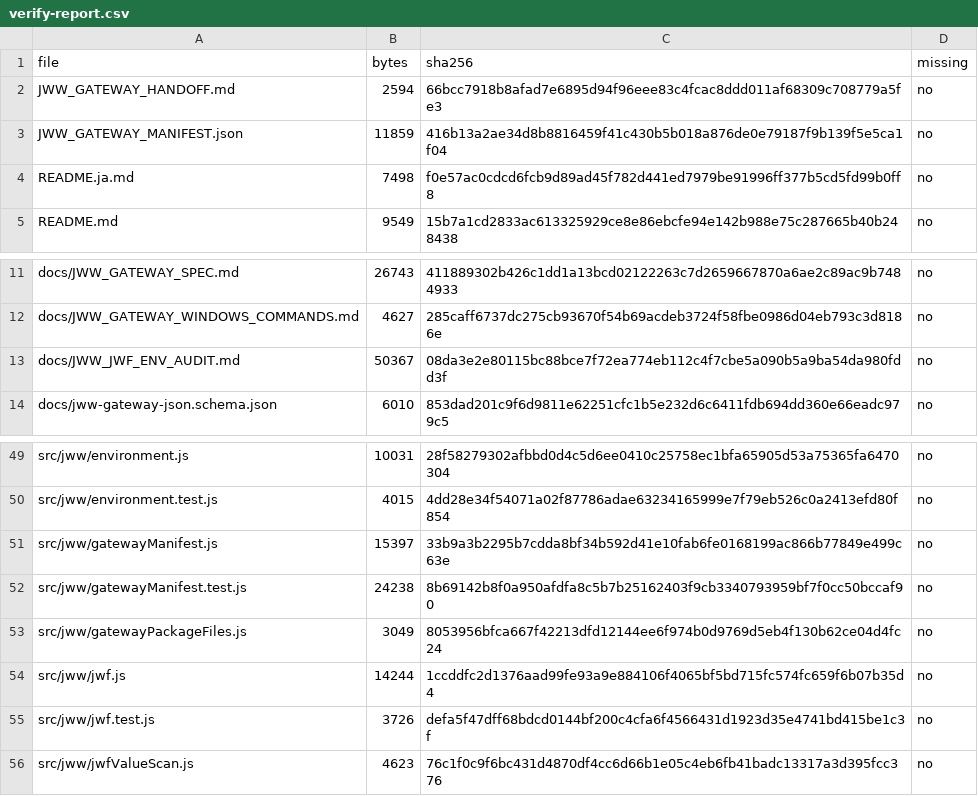
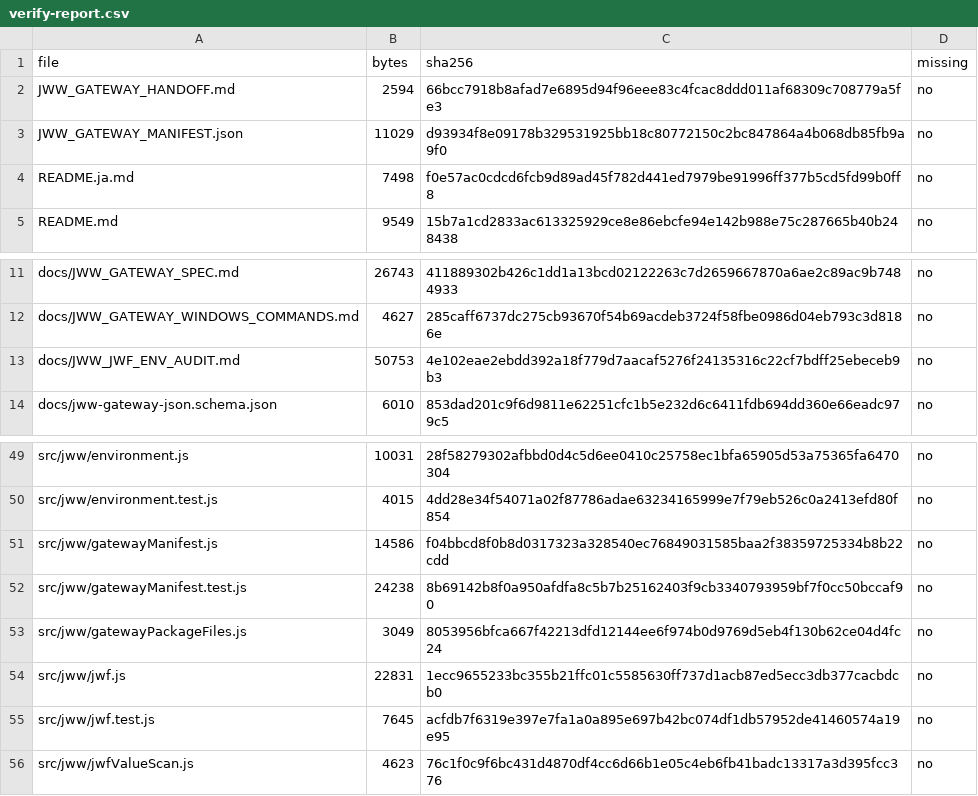
Before and after one commit to fdoyoshikazuhora-sys/jww-gateway, a CSV file: reports/verify-report.csv, drawn as a sheet; only a part is shown, gaps mark what is left out.

```diff
--- a/reports/verify-report.csv
+++ b/reports/verify-report.csv
@@ -2,3 +2,3 @@
 "JWW_GATEWAY_HANDOFF.md","2594","66bcc7918b8afad7e6895d94f96eee83c4fcac8ddd011af68309c708779a5fe3","no"
-"JWW_GATEWAY_MANIFEST.json","11859","416b13a2ae34d8b8816459f41c430b5b018a876de0e79187f9b139f5e5ca1f04","no"
+"JWW_GATEWAY_MANIFEST.json","11029","d93934f8e09178b329531925bb18c80772150c2bc847864a4b068db85fb9a9f0","no"
 "README.ja.md","7498","f0e57ac0cdcd6fcb9d89ad45f782d441ed7979be91996ff377b5cd5fd99b0ff8","no"
@@ -12,3 +12,3 @@
 "docs/JWW_GATEWAY_WINDOWS_COMMANDS.md","4627","285caff6737dc275cb93670f54b69acdeb3724f58fbe0986d04eb793c3d8186e","no"
-"docs/JWW_JWF_ENV_AUDIT.md","50367","08da3e2e80115bc88bce7f72ea774eb112c4f7cbe5a090b5a9ba54da980fdd3f","no"
+"docs/JWW_JWF_ENV_AUDIT.md","50753","4e102eae2ebdd392a18f779d7aacaf5276f24135316c22cf7bdff25ebeceb9b3","no"
 "docs/jww-gateway-json.schema.json","6010","853dad201c9f6d9811e62251cfc1b5e232d6c6411fdb694dd360e66eadc979c5","no"
@@ -50,7 +50,7 @@
 "src/jww/environment.test.js","4015","4dd28e34f54071a02f87786adae63234165999e7f79eb526c0a2413efd80f854","no"
-"src/jww/gatewayManifest.js","15397","33b9a3b2295b7cdda8bf34b592d41e10fab6fe0168199ac866b77849e499c63e","no"
+"src/jww/gatewayManifest.js","14586","f04bbcd8f0b8d0317323a328540ec76849031585baa2f38359725334b8b22cdd","no"
 "src/jww/gatewayManifest.test.js","24238","8b69142b8f0a950afdfa8c5b7b25162403f9cb3340793959bf7f0cc50bccaf90","no"
 "src/jww/gatewayPackageFiles.js","3049","8053956bfca667f42213dfd12144ee6f974b0d9769d5eb4f130b62ce04d4fc24","no"
-"src/jww/jwf.js","14244","1ccddfc2d1376aad99fe93a9e884106f4065bf5bd715fc574fc659f6b07b35d4","no"
-"src/jww/jwf.test.js","3726","defa5f47dff68bdcd0144bf200c4cfa6f4566431d1923d35e4741bd415be1c3f","no"
+"src/jww/jwf.js","22831","1ecc9655233bc355b21ffc01c5585630ff737d1acb87ed5ecc3db377cacbdcb0","no"
+"src/jww/jwf.test.js","7645","acfdb7f6319e397e7fa1a0a895e697b42bc074df1db57952de41460574a19e95","no"
 "src/jww/jwfValueScan.js","4623","76c1f0c9f6bc431d4870df4cc6d66b1e05c4eb6fb41badc13317a3d395fcc376","no"
```
Also changed, not shown: 11 other files.
